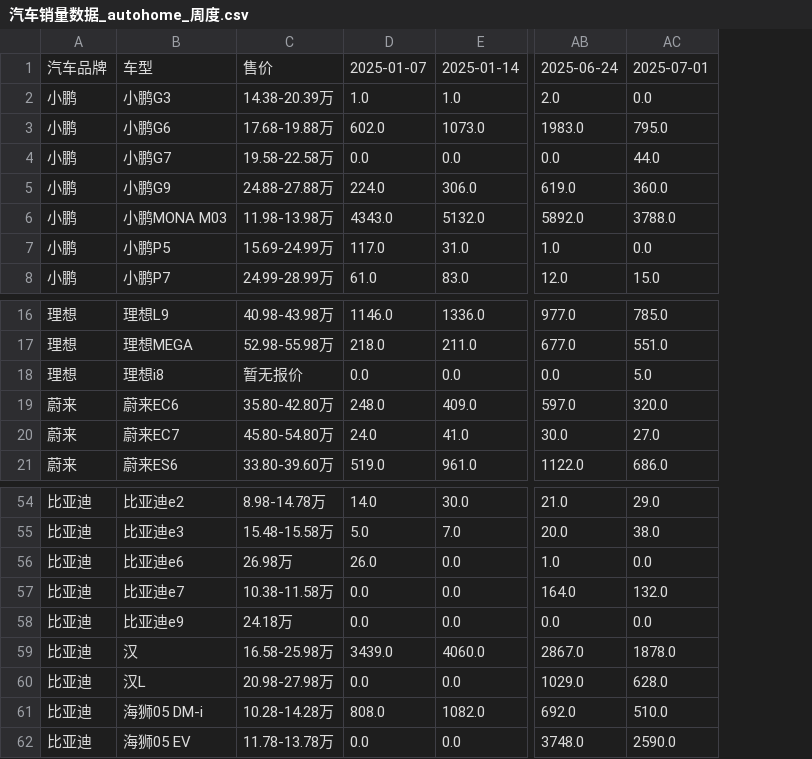
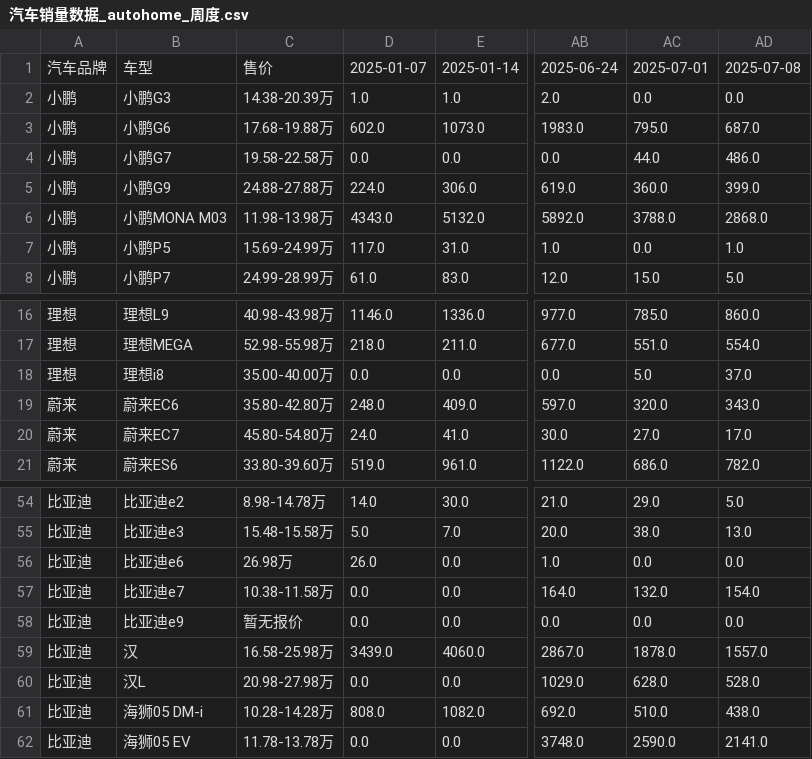
Before and after one commit to Jeffery-Lou/car-sales-analysis, a CSV file: 汽车销量数据_autohome_周度.csv, drawn as a sheet; only a part is shown, gaps mark what is left out; the diff names each change by its address in the sheet, - before the commit and + after, or states it on an @@ line.

```diff
--- a/汽车销量数据_autohome_周度.csv
+++ b/汽车销量数据_autohome_周度.csv
+column AD, rows 1-8: 2025-07-08 | 0.0 | 687.0 | 486.0 | 399.0 | 2868.0 | 1.0 | 5.0; rows 16-21: 860.0 | 554.0 | 37.0 | 343.0 | 17.0 | 782.0; rows 54-62: 5.0 | 13.0 | 0.0 | 154.0 | 0.0 | 1557.0 | 528.0 | 438.0 | 2141.0
-C18: 暂无报价
+C18: 35.00-40.00万
-C58: 24.18万
+C58: 暂无报价
```
Also changed, not shown: 汽车销量数据.csv.
